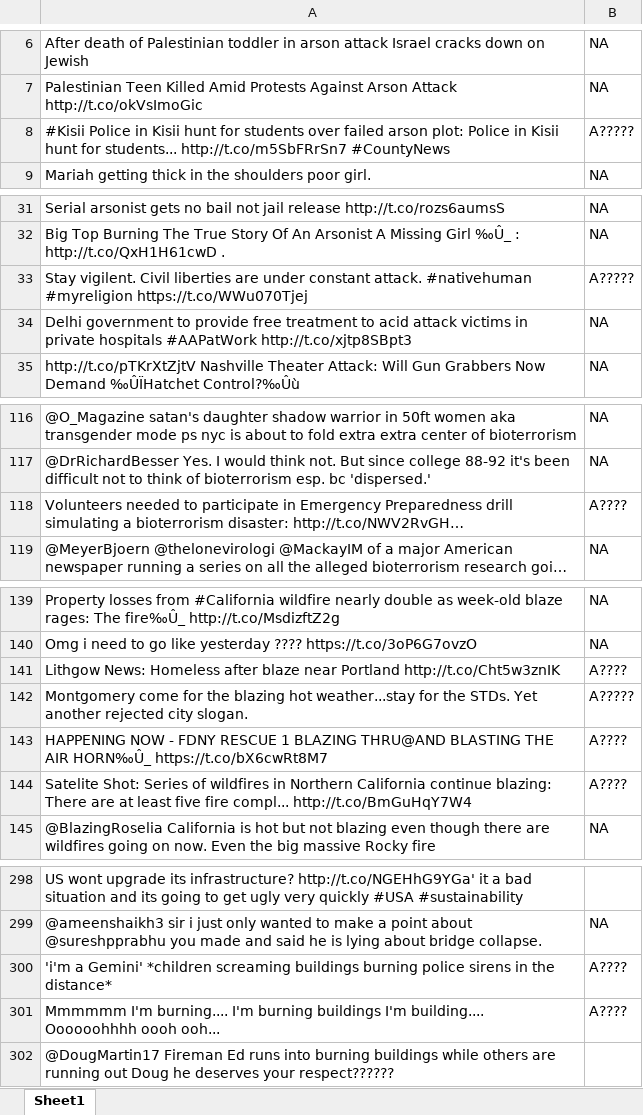
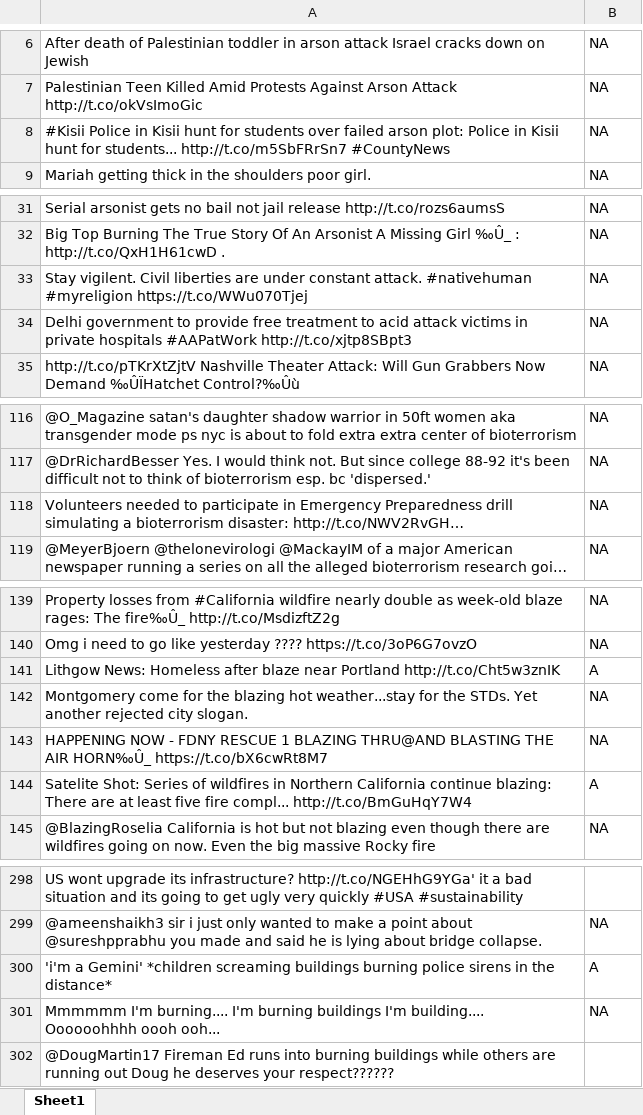
Before and after one commit to SanjanaSrinivas/NLP_Project, an Excel workbook: data/201_600_input.xlsx, sheet Sheet1, drawn as a sheet; only a part is shown, gaps mark what is left out; long unchanged cells end in …; values as stored, in another font and other column widths than the file's, no borders; the diff covers the shown part only; the diff names each change by its address in the sheet, - before the commit and + after, or states it on an @@ line.

```diff
--- a/data/201_600_input.xlsx (sheet Sheet1)
+++ b/data/201_600_input.xlsx (sheet Sheet1)
-B8: A?????
+B8: NA
-B33: A?????
+B33: NA
-B118: A????
+B118: NA
-B141: A????
+B141: A
-B142: A?????
+B142: NA
-B143: A????
+B143: NA
-B144: A????
+B144: A
-B300: A????
+B300: A
-B301: A????
+B301: NA
```
Also changed, not shown: 2 edited cells elsewhere in this sheet, 6 other files.
